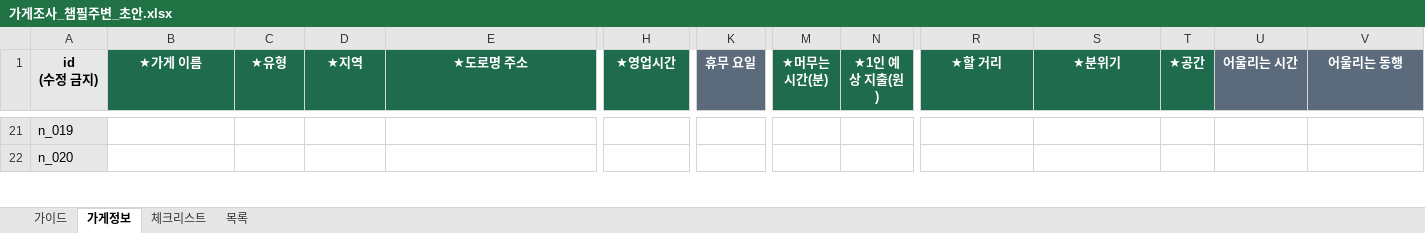
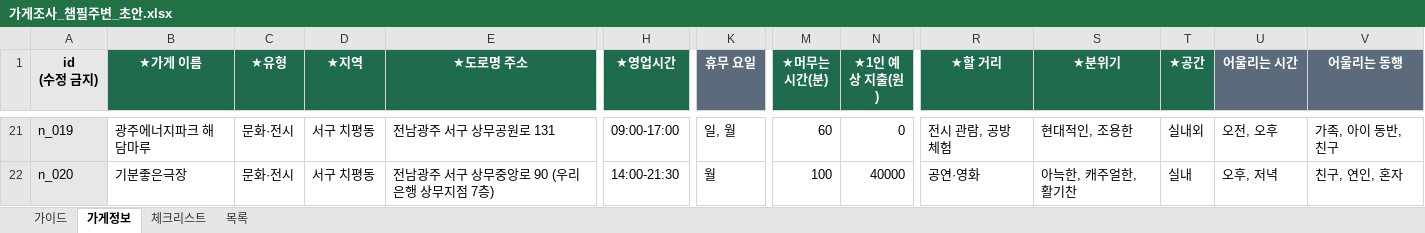
Before and after one commit to yeoreum101/route-fit, an Excel workbook: docs/가게조사_챔필주변_초안.xlsx, sheet 가게정보, drawn as a sheet; only a part is shown, gaps mark what is left out; values as stored, in another font and other column widths than the file's, no borders; the diff covers the shown part only; the diff names each change by its address in the sheet, - before the commit and + after, or states it on an @@ line.

```diff
--- a/docs/가게조사_챔필주변_초안.xlsx (sheet 가게정보)
+++ b/docs/가게조사_챔필주변_초안.xlsx (sheet 가게정보)
-B21 (★가게 이름): (empty)
+B21 (★가게 이름): 광주에너지파크 해담마루
-C21:C22 (★유형): (empty)
+C21:C22 (★유형): 문화·전시
-D21:D22 (★지역): (empty)
+D21:D22 (★지역): 서구 치평동
-E21 (★도로명 주소): (empty)
+E21 (★도로명 주소): 전남광주 서구 상무공원로 131
-H21 (★영업시간): (empty)
+H21 (★영업시간): 09:00-17:00
-K21 (휴무 요일): (empty)
+K21 (휴무 요일): 일, 월
-M21 (★머무는 시간(분)): (empty)
+M21 (★머무는 시간(분)): 60
-N21 (★1인 예상 지출(원)): (empty)
+N21 (★1인 예상 지출(원)): 0
-R21 (★할 거리): (empty)
+R21 (★할 거리): 전시 관람, 공방 체험
-S21 (★분위기): (empty)
+S21 (★분위기): 현대적인, 조용한
-T21 (★공간): (empty)
+T21 (★공간): 실내외
-U21 (어울리는 시간): (empty)
+U21 (어울리는 시간): 오전, 오후
-V21 (어울리는 동행): (empty)
+V21 (어울리는 동행): 가족, 아이 동반, 친구
-B22 (★가게 이름): (empty)
+B22 (★가게 이름): 기분좋은극장
-E22 (★도로명 주소): (empty)
+E22 (★도로명 주소): 전남광주 서구 상무중앙로 90 (우리은행 상무지점 7층)
-H22 (★영업시간): (empty)
+H22 (★영업시간): 14:00-21:30
-K22 (휴무 요일): (empty)
+K22 (휴무 요일): 월
-M22 (★머무는 시간(분)): (empty)
+M22 (★머무는 시간(분)): 100
-N22 (★1인 예상 지출(원)): (empty)
+N22 (★1인 예상 지출(원)): 40000
-R22 (★할 거리): (empty)
+R22 (★할 거리): 공연·영화
-S22 (★분위기): (empty)
+S22 (★분위기): 아늑한, 캐주얼한, 활기찬
-T22 (★공간): (empty)
+T22 (★공간): 실내
-U22 (어울리는 시간): (empty)
+U22 (어울리는 시간): 오후, 저녁
-V22 (어울리는 동행): (empty)
+V22 (어울리는 동행): 친구, 연인, 혼자
```
Also changed, not shown: 469 edited cells elsewhere in this sheet.
